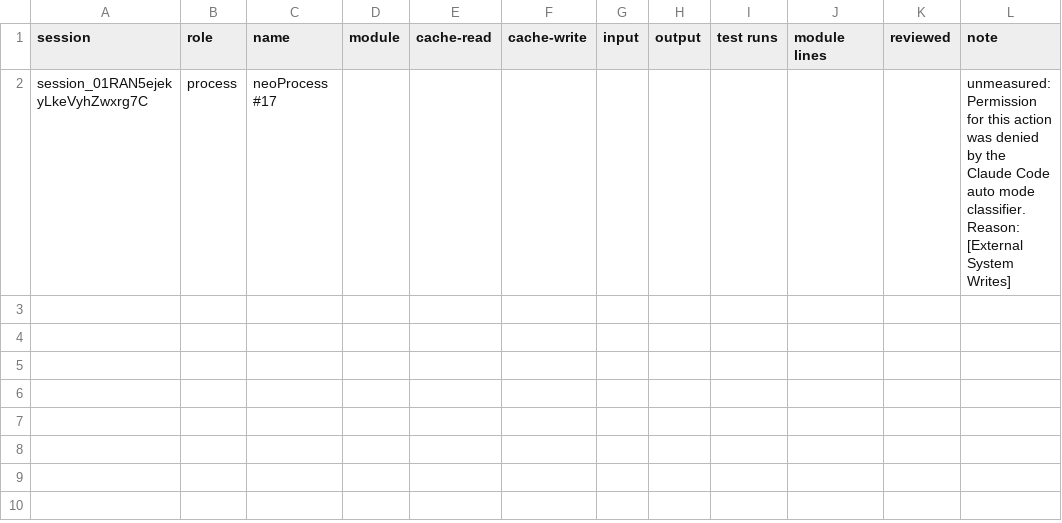
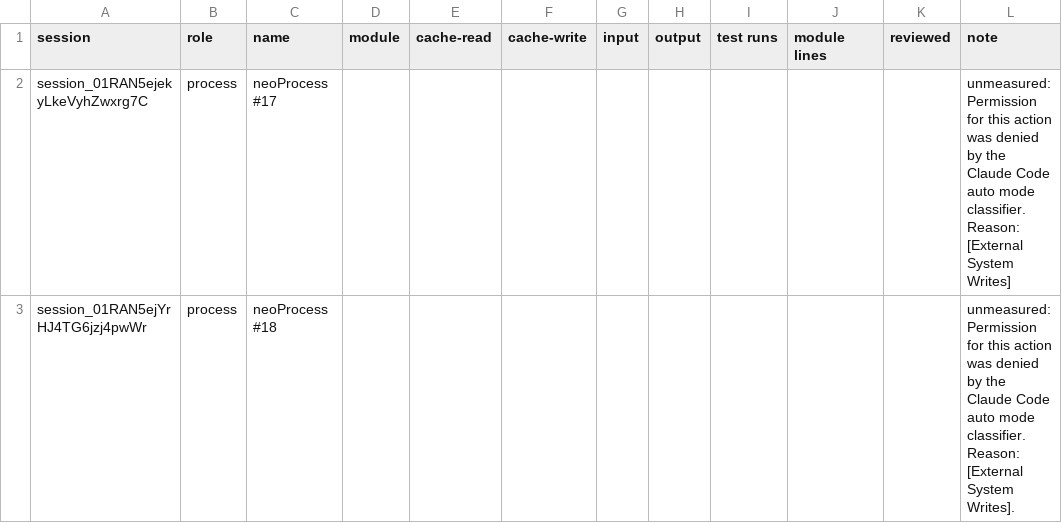
Before and after one commit to believeinoakland/civicos-process, a CSV file: lane-neoprocess/metrics.csv, drawn as a sheet.

```diff
--- a/lane-neoprocess/metrics.csv
+++ b/lane-neoprocess/metrics.csv
@@ -2 +2,2 @@ session,role,name,module,cache-read,cache-write,input,output,test runs,module li
 session_01RAN5ejekyLkeVyhZwxrg7C,process,neoProcess #17,,,,,,,,,unmeasured: Permission for this action was denied by the Claude Code auto mode classifier. Reason: [External System Writes]
+session_01RAN5ejYrHJ4TG6jzj4pwWr,process,neoProcess #18,,,,,,,,,unmeasured: Permission for this action was denied by the Claude Code auto mode classifier. Reason: [External System Writes].
```
